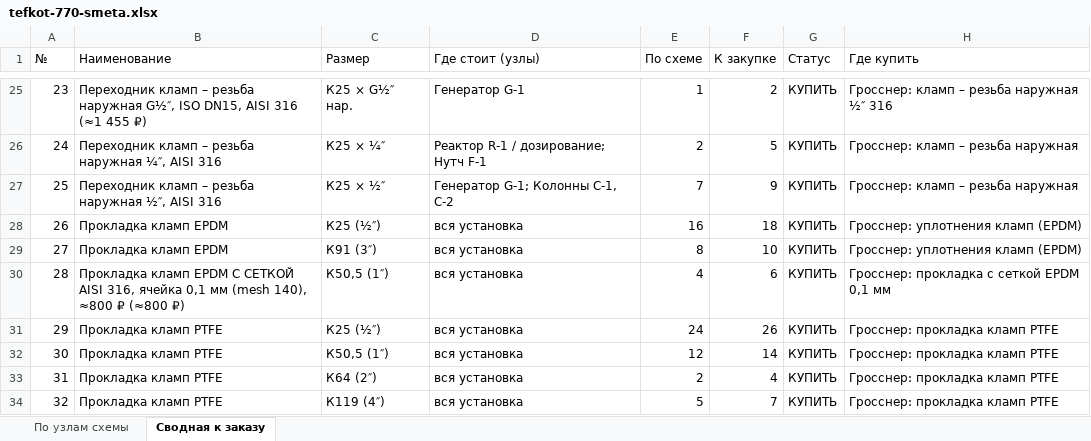
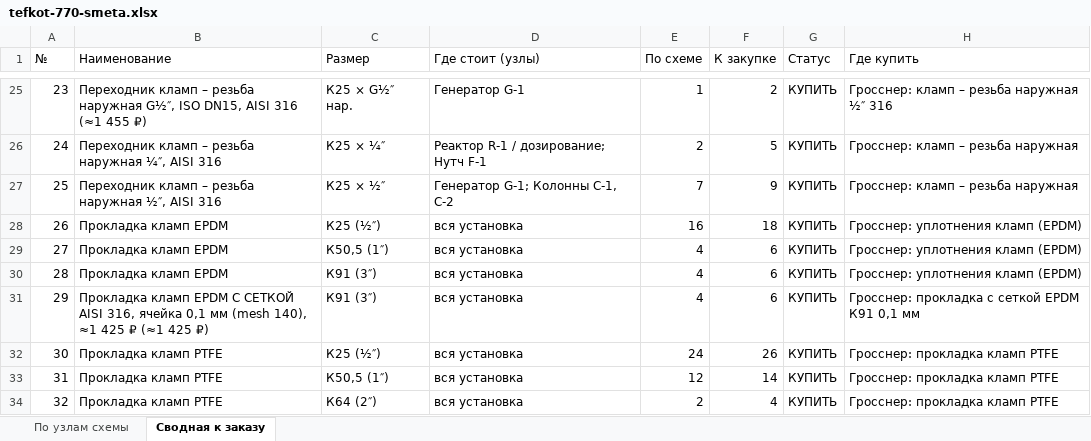
Before and after one commit to Elebra2005/claude, an Excel workbook: tefkot/itog/tefkot-770-smeta.xlsx, sheet Сводная к заказу, drawn as a sheet; only a part is shown, gaps mark what is left out; the shorter side is filled out with more unchanged rows; values as stored, in another font and other column widths than the file's, no cell formats; addresses are those after the commit; the diff names each change by its address in the sheet, - before the commit and + after, or states it on an @@ line.

```diff
--- a/tefkot/itog/tefkot-770-smeta.xlsx (sheet Сводная к заказу)
+++ b/tefkot/itog/tefkot-770-smeta.xlsx (sheet Сводная к заказу)
+row 29: 27 | Прокладка кламп EPDM | К50,5 (1″) | вся установка | 4 | 6 | КУПИТЬ | Гросснер: уплотнения кламп (EPDM)
@@ column A (№) renumbered from row 30 down @@
-E30 (По схеме): 8
+E30 (По схеме): 4
-F30 (К закупке): 10
+F30 (К закупке): 6
-B31 (Наименование): …(mesh 140), ≈800 ₽ (≈800 ₽)
+B31 (Наименование): …(mesh 140), ≈1 425 ₽ (≈1 425 ₽)
-C31 (Размер): К50,5 (1″)
+C31 (Размер): К91 (3″)
-H31 (Где купить): Гросснер: прокладка с сеткой EPDM 0,1 мм
+H31 (Где купить): Гросснер: прокладка с сеткой EPDM К91 0,1 мм
```
Also changed, not shown: sheet По узлам схемы, cell formats, 16 other files.
